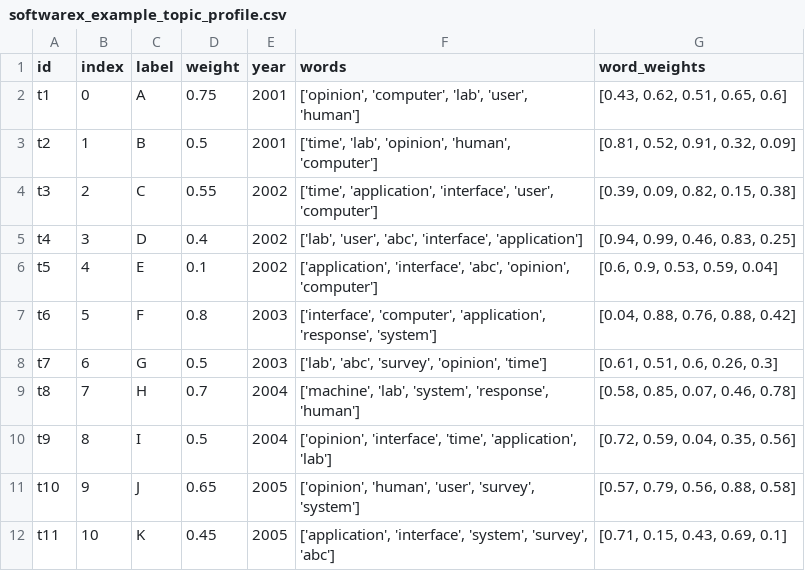
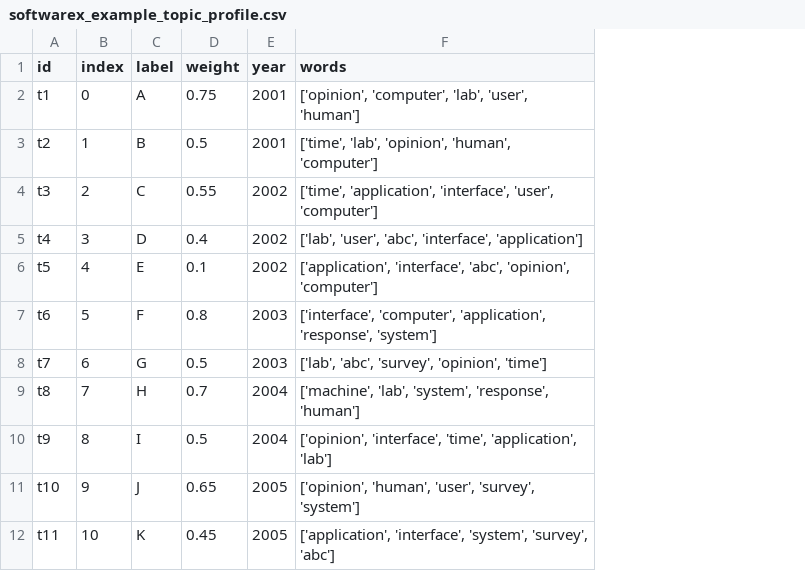
Before and after one commit to Yongbinkang/topicTracker, a CSV file: data/softwarex_example_topic_profile.csv, drawn as a sheet; the diff names each change by its address in the sheet, - before the commit and + after, or states it on an @@ line.

```diff
--- a/data/softwarex_example_topic_profile.csv
+++ b/data/softwarex_example_topic_profile.csv
-column G (word_weights), rows 2-12: [0.43, 0.62, 0.51, 0.65, 0.6] | [0.81, 0.52, 0.91, 0.32, 0.09] | [0.39, 0.09, 0.82, 0.15, 0.38] | [0.94, 0.99, 0.46, 0.83, 0.25] | [0.6, 0.9, 0.53, 0.59, 0.04] | [0.04, 0.88, 0.76, 0.88, 0.42] | [0.61, 0.51, 0.6, 0.26, 0.3] | [0.58, 0.85, 0.07, 0.46, 0.78] | [0.72, 0.59, 0.04, 0.35, 0.56] | [0.57, 0.79, 0.56, 0.88, 0.58] | [0.71, 0.15, 0.43, 0.69, 0.1]
```
Also changed, not shown: 1 other file.
